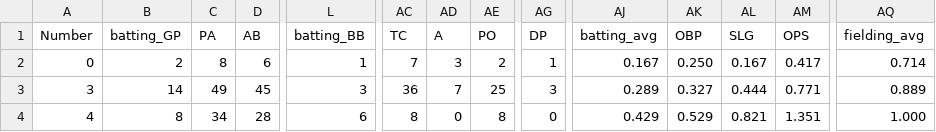
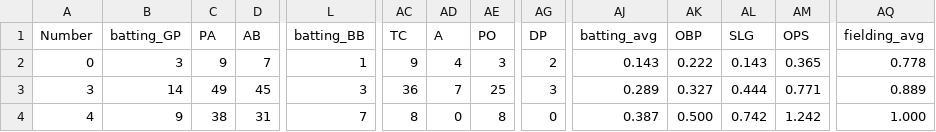
Before and after one commit to jackpuncochar/hamelhawks, a CSV file: cleaned_stats_2026.csv, drawn as a sheet; only a part is shown, gaps mark what is left out; the diff covers the shown part only; the diff names each change by its address in the sheet, - before the commit and + after, or states it on an @@ line.

Commit message:
update results, stats, standings

```diff
--- a/cleaned_stats_2026.csv
+++ b/cleaned_stats_2026.csv
-B2 (batting_GP): 2
+B2 (batting_GP): 3
-C2 (PA): 8
+C2 (PA): 9
-D2 (AB): 6
+D2 (AB): 7
-AC2 (TC): 7
+AC2 (TC): 9
-AD2 (A): 3
+AD2 (A): 4
-AE2 (PO): 2
+AE2 (PO): 3
-AG2 (DP): 1
+AG2 (DP): 2
-AJ2 (batting_avg): 0.167
+AJ2 (batting_avg): 0.143
-AK2 (OBP): 0.250
+AK2 (OBP): 0.222
-AL2 (SLG): 0.167
+AL2 (SLG): 0.143
-AM2 (OPS): 0.417
+AM2 (OPS): 0.365
-AQ2 (fielding_avg): 0.714
+AQ2 (fielding_avg): 0.778
-B4 (batting_GP): 8
+B4 (batting_GP): 9
-C4 (PA): 34
+C4 (PA): 38
-D4 (AB): 28
+D4 (AB): 31
-L4 (batting_BB): 6
+L4 (batting_BB): 7
-AJ4 (batting_avg): 0.429
+AJ4 (batting_avg): 0.387
-AK4 (OBP): 0.529
+AK4 (OBP): 0.500
-AL4 (SLG): 0.821
+AL4 (SLG): 0.742
-AM4 (OPS): 1.351
+AM4 (OPS): 1.242
```
Also changed, not shown: 129 edited cells elsewhere in this file, 15 other files.
